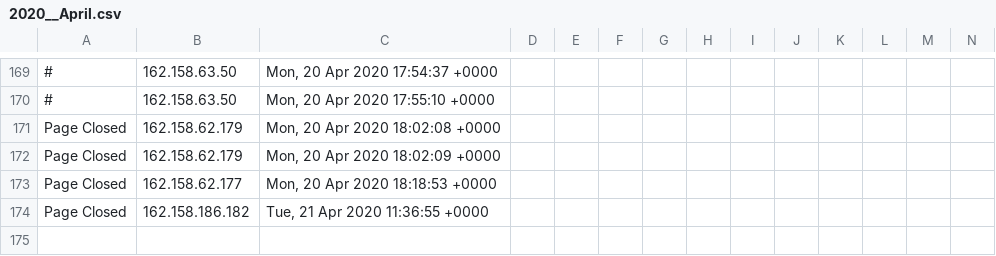
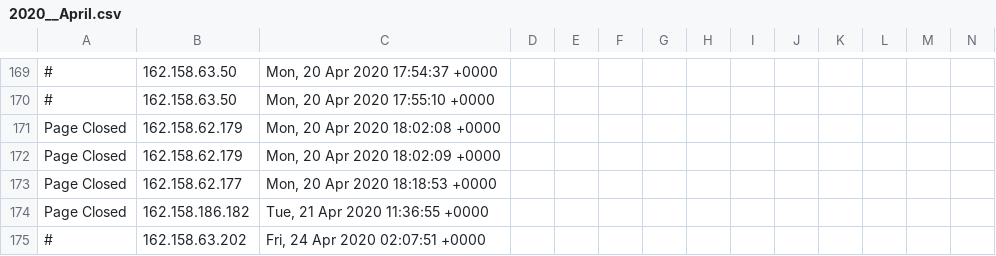
Before and after one commit to runacode/gohealthynews.com, a CSV file: logs/2020__April.csv, drawn as a sheet; only a part is shown, gaps mark what is left out; rows hold the shown columns only; the diff names each change by its address in the sheet, - before the commit and + after, or states it on an @@ line.

Commit message:
Site Editor Update

```diff
--- a/logs/2020__April.csv
+++ b/logs/2020__April.csv
+row 175: # | 162.158.63.202 | Fri, 24 Apr 2020 02:07:51 +0000
```
